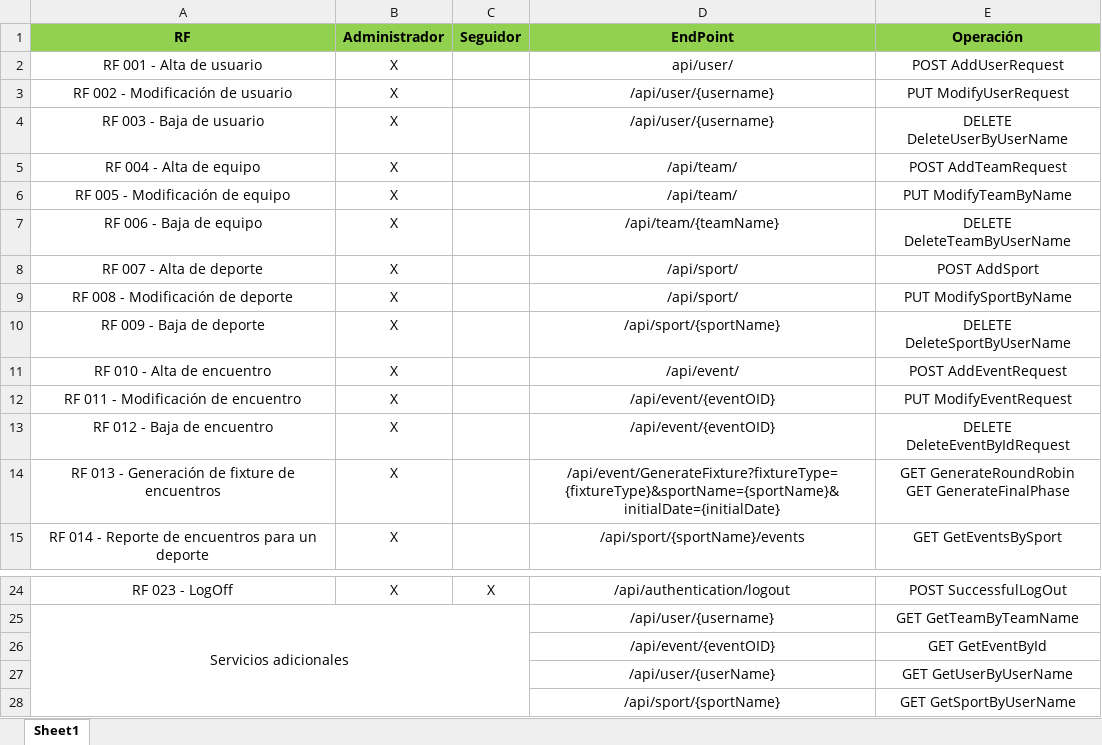
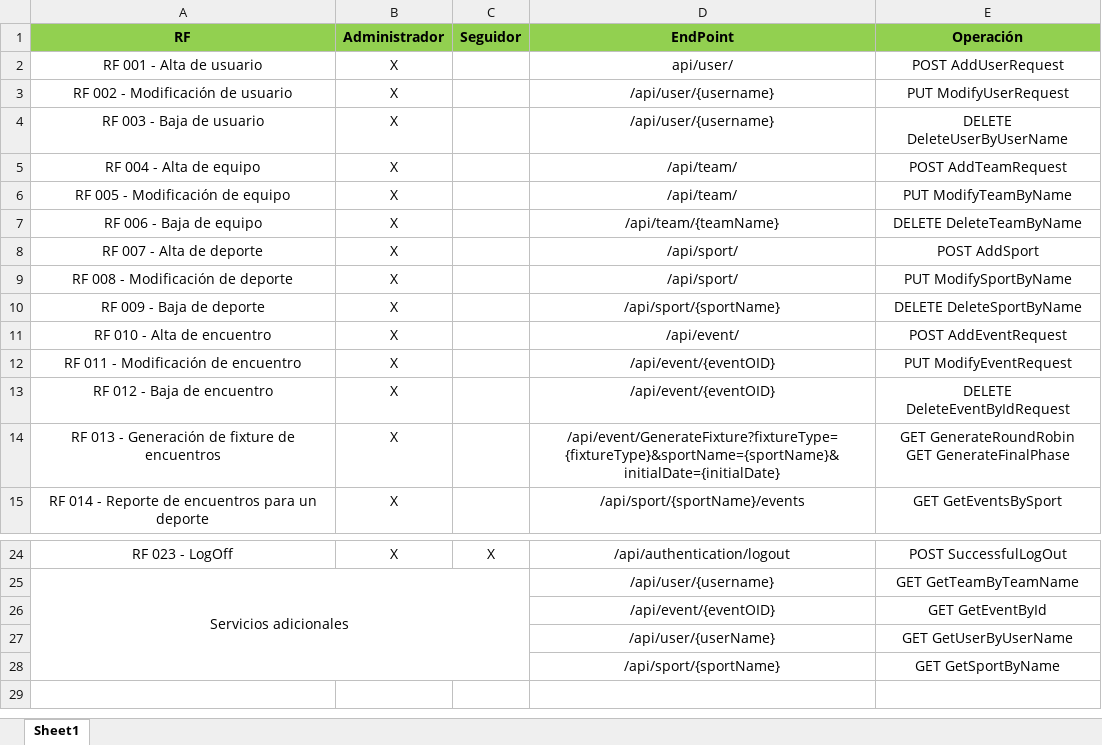
Before and after one commit to santidiaz/DA2_Obligatorio, an Excel workbook: Documentación/Diccionario.xlsx, sheet Sheet1, drawn as a sheet; only a part is shown, gaps mark what is left out; values as stored, in another font and other column widths than the file's, no borders; the diff names each change by its address in the sheet, - before the commit and + after, or states it on an @@ line.

Commit message:
Fix al borrar sport con equipos

```diff
--- a/Documentación/Diccionario.xlsx (sheet Sheet1)
+++ b/Documentación/Diccionario.xlsx (sheet Sheet1)
-E7 (Operación): DELETE DeleteTeamByUserName
+E7 (Operación): DELETE DeleteTeamByName
-E10 (Operación): DELETE DeleteSportByUserName
+E10 (Operación): DELETE DeleteSportByName
-E28 (Operación): GET GetSportByUserName
+E28 (Operación): GET GetSportByName
```
Also changed, not shown: 13 other files.
